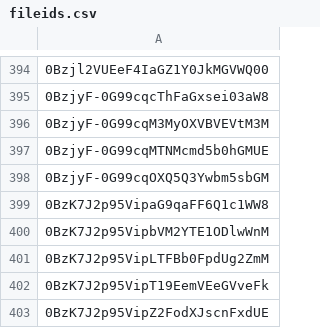
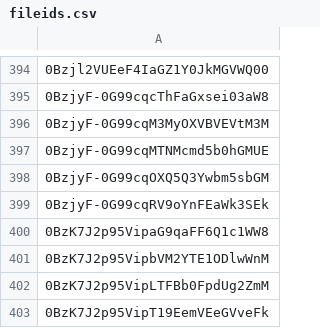
Before and after one commit to advicebanana/google_drive_files, a CSV file: fileids.csv, drawn as a sheet; only a part is shown, gaps mark what is left out; the shorter side is filled out with more unchanged rows; the diff names each change by its address in the sheet, - before the commit and + after, or states it on an @@ line.

Commit message:
added new ID

```diff
--- a/fileids.csv
+++ b/fileids.csv
+row 399: 0BzjyF-0G99cqRV9oYnFEaWk3SEk
```
